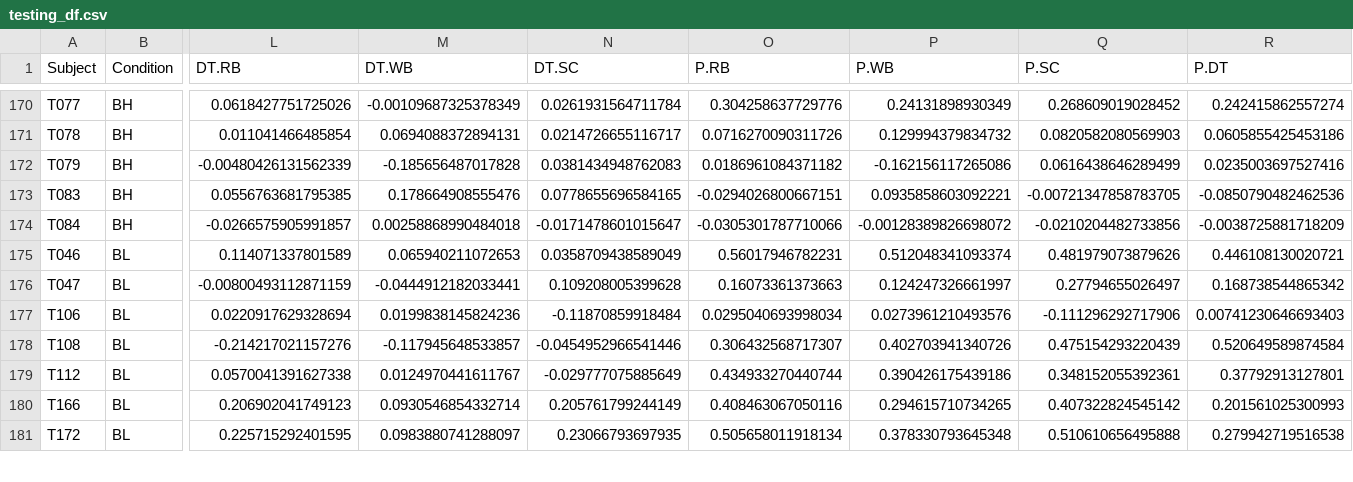
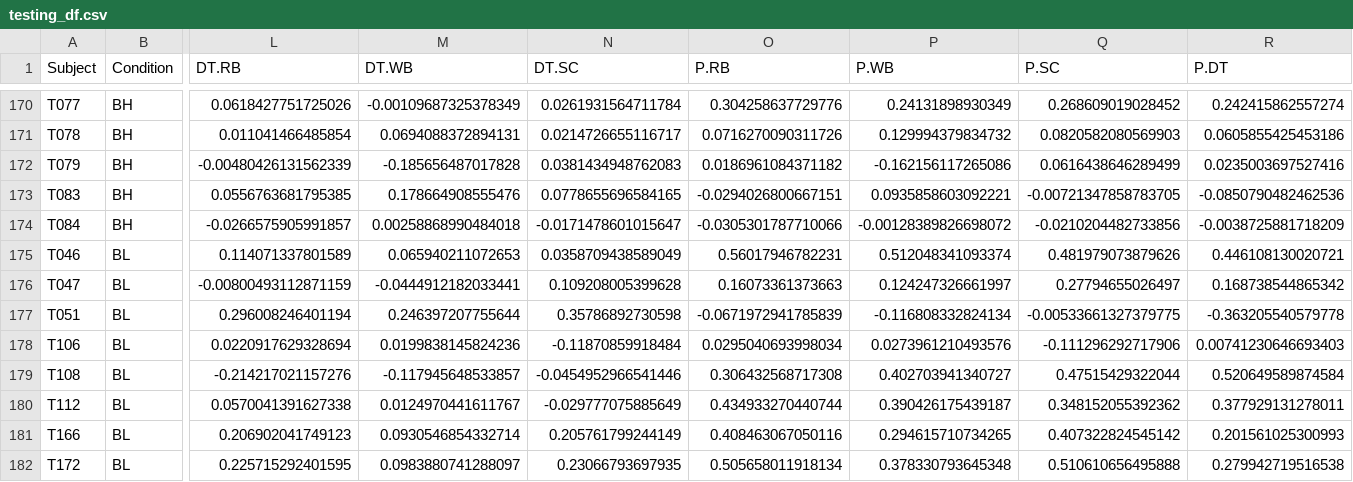
Before and after one commit to nathancooperjones/nsf-stress-study-files, a CSV file: @Datasets/testing_df.csv, drawn as a sheet; only a part is shown, gaps mark what is left out; addresses are those after the commit; rows hold the shown columns only; the diff covers the shown part only; the diff names each change by its address in the sheet, - before the commit and + after, or states it on an @@ line.

```diff
--- a/@Datasets/testing_df.csv
+++ b/@Datasets/testing_df.csv
+row 177: T051 | BL | 0.296008246401194 | 0.246397207755644 | 0.35786892730598 | -0.0671972941785839 | -0.116808332824134 | -0.00533661327379775 | -0.363205540579778
-O179 (P.RB): 0.306432568717307
+O179 (P.RB): 0.306432568717308
-P179 (P.WB): 0.402703941340726
+P179 (P.WB): 0.402703941340727
-Q179 (P.SC): 0.475154293220439
+Q179 (P.SC): 0.47515429322044
-P180 (P.WB): 0.390426175439186
+P180 (P.WB): 0.390426175439187
-Q180 (P.SC): 0.348152055392361
+Q180 (P.SC): 0.348152055392362
-R180 (P.DT): 0.37792913127801
+R180 (P.DT): 0.377929131278011
```
Also changed, not shown: 1 added row, 2 removed rows and 19 edited cells elsewhere in this file, @Datasets/discarded_HR.csv, @Datasets/subject_summary.csv, 23 other files.
